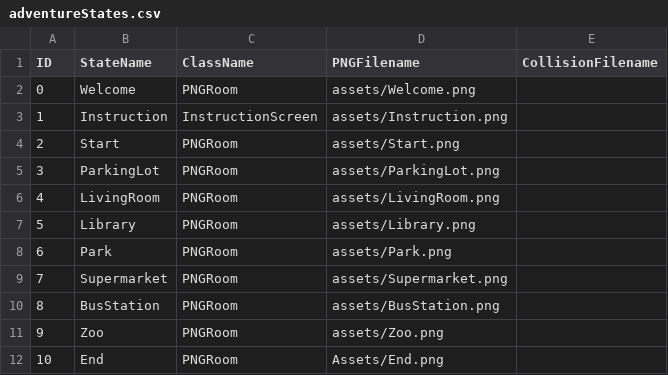
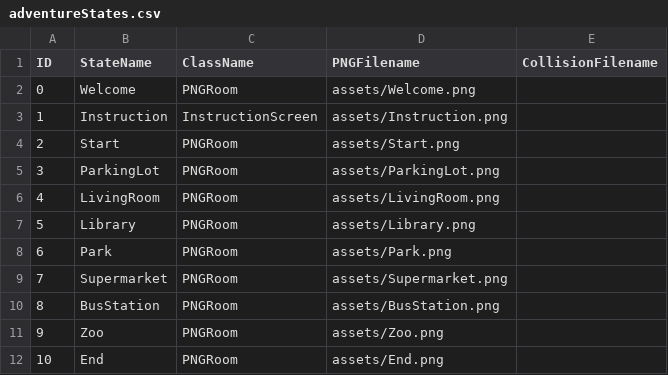
Before and after one commit to jingyi1234/project2, a CSV file: data/adventureStates.csv, drawn as a sheet.

Commit message:
Update adventureStates.csv

```diff
--- a/data/adventureStates.csv
+++ b/data/adventureStates.csv
@@ -11,2 +11,2 @@ ID,StateName,ClassName,PNGFilename,CollisionFilename
 9,Zoo,PNGRoom,assets/Zoo.png,
-10,End,PNGRoom,Assets/End.png,
+10,End,PNGRoom,assets/End.png,
```
